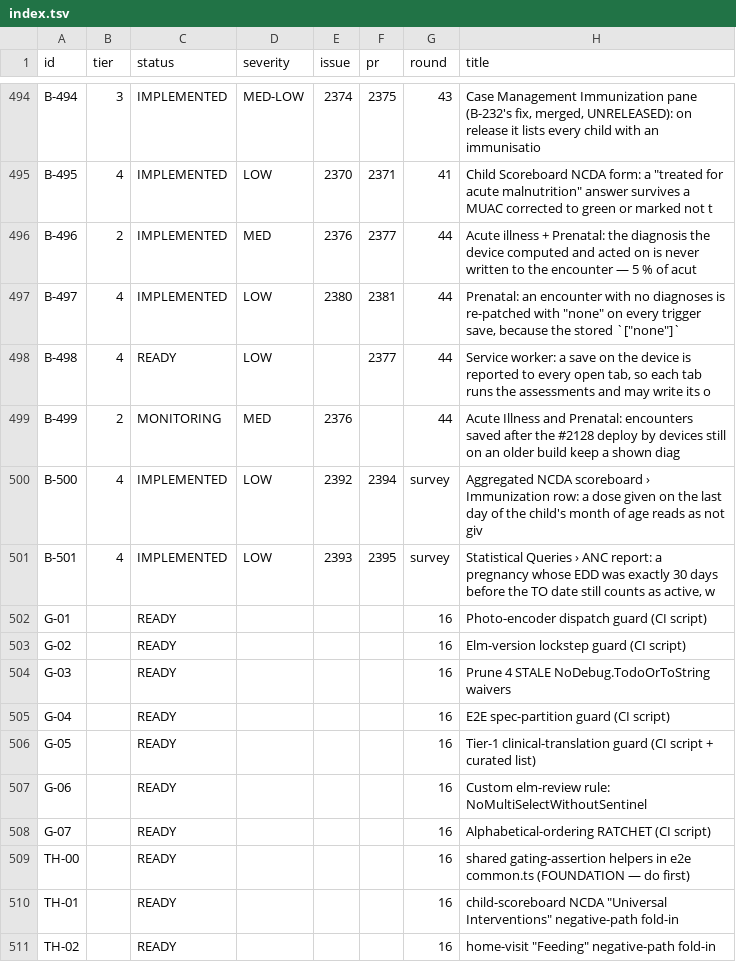
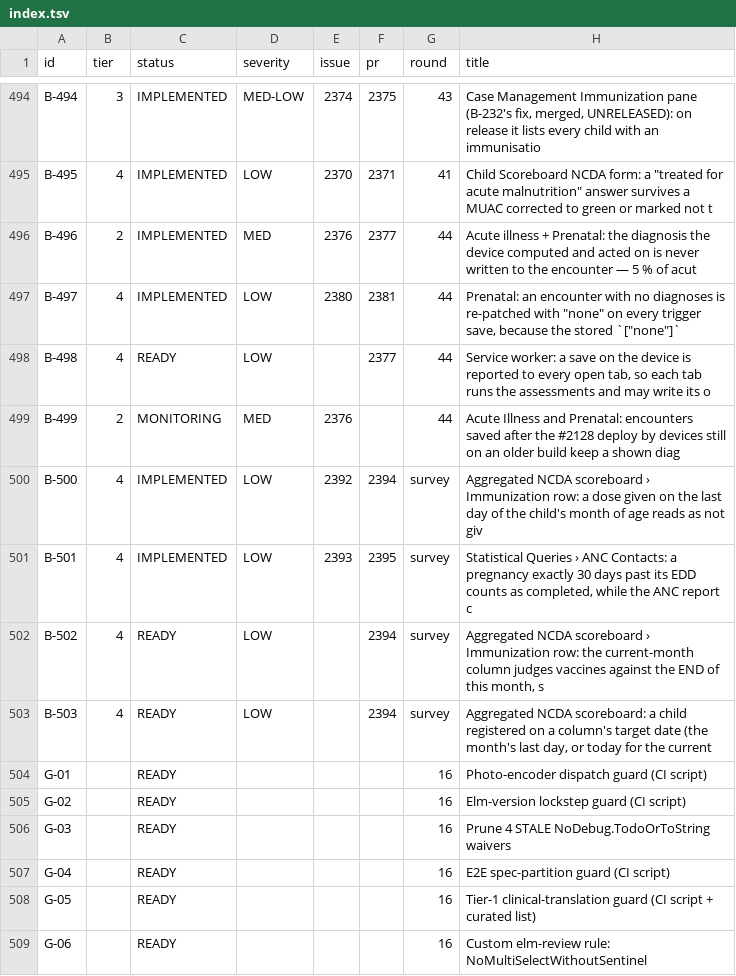
Before and after one commit to TIP-Global-Health/eheza-app, a TSV file: .claude/backlog/index.tsv, drawn as a sheet; only a part is shown, gaps mark what is left out; the shorter side is filled out with more unchanged rows.

```diff
--- a/.claude/backlog/index.tsv
+++ b/.claude/backlog/index.tsv
@@ -500,3 +500,5 @@ B-499	2	MONITORING	MED	2376		44	Acute Illness and Prenatal: encounters saved aft
 B-500	4	IMPLEMENTED	LOW	2392	2394	survey	Aggregated NCDA scoreboard › Immunization row: a dose given on the last day of the child's month of age reads as not giv
-B-501	4	IMPLEMENTED	LOW	2393	2395	survey	Statistical Queries › ANC report: a pregnancy whose EDD was exactly 30 days before the TO date still counts as active, w
+B-501	4	IMPLEMENTED	LOW	2393	2395	survey	Statistical Queries › ANC Contacts: a pregnancy exactly 30 days past its EDD counts as completed, while the ANC report c
+B-502	4	READY	LOW		2394	survey	Aggregated NCDA scoreboard › Immunization row: the current-month column judges vaccines against the END of this month, s
+B-503	4	READY	LOW		2394	survey	Aggregated NCDA scoreboard: a child registered on a column's target date (the month's last day, or today for the current
 G-01		READY				16	Photo-encoder dispatch guard (CI script)
```
Also changed, not shown: 5 other files.
